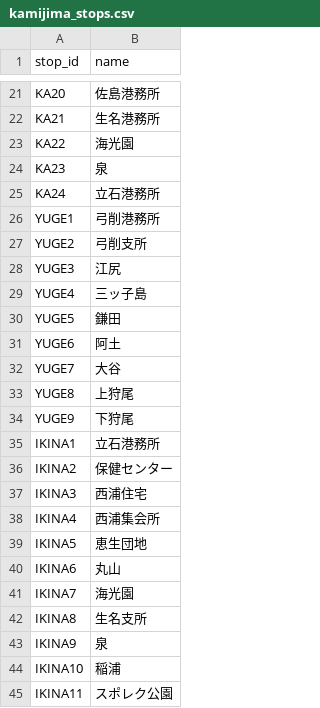
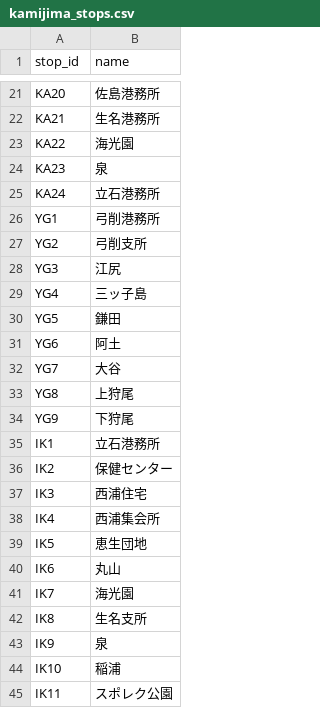
Before and after one commit to falcon0328/KamijimaBusFormat, a CSV file: static/kamijima_stops.csv, drawn as a sheet; only a part is shown, gaps mark what is left out.

Commit message:
refactor: prefixを先頭二文字に修正

```diff
--- a/static/kamijima_stops.csv
+++ b/static/kamijima_stops.csv
@@ -25,21 +25,21 @@ KA23,泉
 KA24,立石港務所
-YUGE1,弓削港務所
-YUGE2,弓削支所
-YUGE3,江尻
-YUGE4,三ッ子島
-YUGE5,鎌田
-YUGE6,阿土
-YUGE7,大谷
-YUGE8,上狩尾
-YUGE9,下狩尾
-IKINA1,立石港務所
-IKINA2,保健センター
-IKINA3,西浦住宅
-IKINA4,西浦集会所
-IKINA5,恵生団地
-IKINA6,丸山
-IKINA7,海光園
-IKINA8,生名支所
-IKINA9,泉
-IKINA10,稲浦
-IKINA11,スポレク公園
+YG1,弓削港務所
+YG2,弓削支所
+YG3,江尻
+YG4,三ッ子島
+YG5,鎌田
+YG6,阿土
+YG7,大谷
+YG8,上狩尾
+YG9,下狩尾
+IK1,立石港務所
+IK2,保健センター
+IK3,西浦住宅
+IK4,西浦集会所
+IK5,恵生団地
+IK6,丸山
+IK7,海光園
+IK8,生名支所
+IK9,泉
+IK10,稲浦
+IK11,スポレク公園
```
